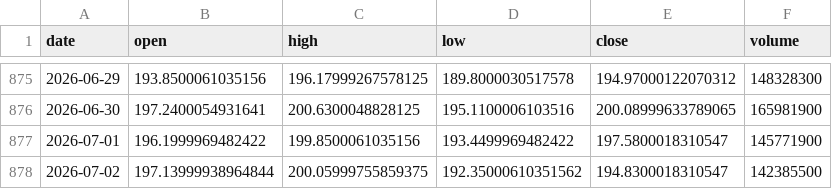
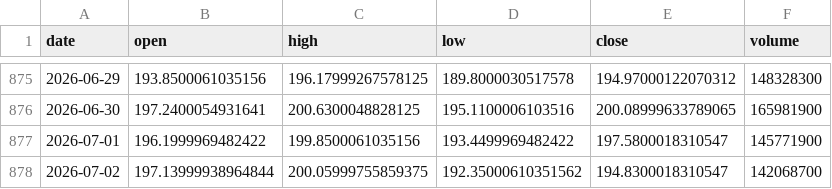
Before and after one commit to 911kwis/h100-tracker, a CSV file: data/nvda_prices.csv, drawn as a sheet; only a part is shown, gaps mark what is left out.

```diff
--- a/data/nvda_prices.csv
+++ b/data/nvda_prices.csv
@@ -877,2 +877,2 @@ date,open,high,low,close,volume
 2026-07-01,196.1999969482422,199.8500061035156,193.4499969482422,197.5800018310547,145771900
-2026-07-02,197.13999938964844,200.05999755859375,192.35000610351562,194.8300018310547,142385500
+2026-07-02,197.13999938964844,200.05999755859375,192.35000610351562,194.8300018310547,142068700
```
Also changed, not shown: data/gpu_prices.csv.
